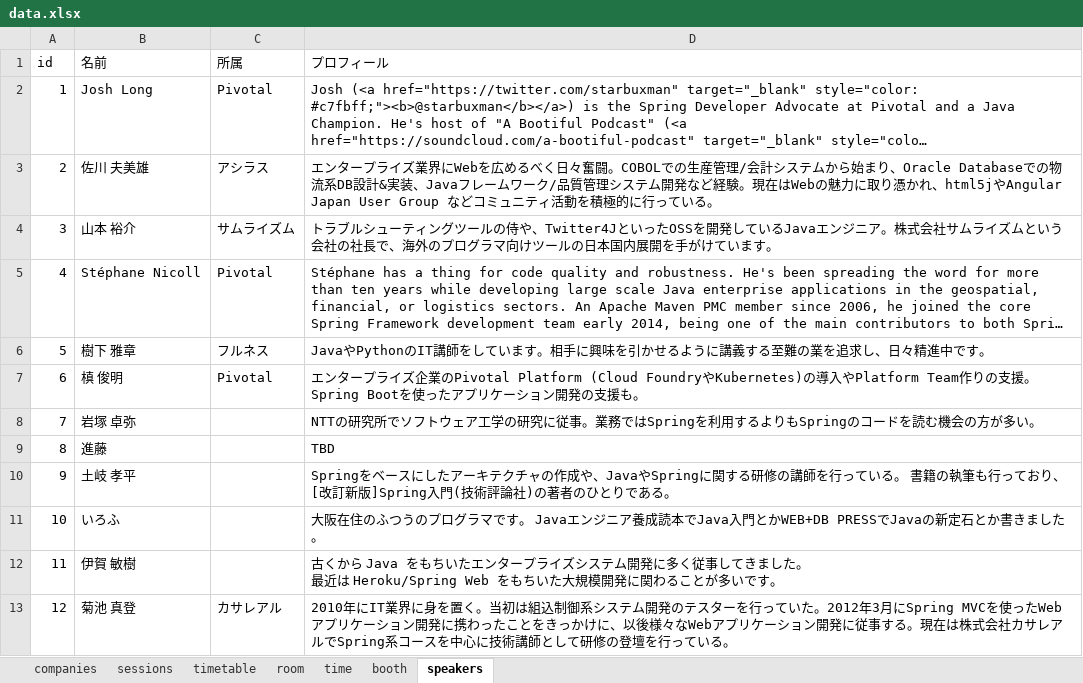
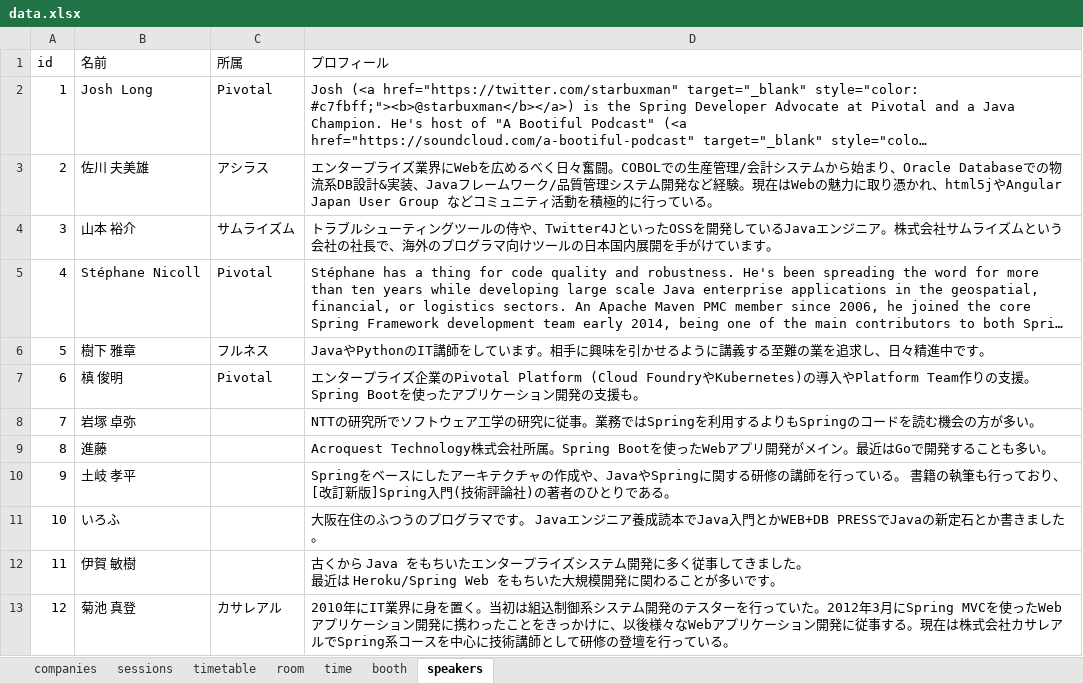
Before and after one commit to jsug-projects/spring-fest-2019, an Excel workbook: data.xlsx, sheet speakers, drawn as a sheet; only a part is shown; long unchanged cells end in …; values as stored, in another font and other column widths than the file's, no borders; the diff names each change by its address in the sheet, - before the commit and + after, or states it on an @@ line.

```diff
--- a/data.xlsx (sheet speakers)
+++ b/data.xlsx (sheet speakers)
-D9 (プロフィール): TBD
+D9 (プロフィール): Acroquest Technology株式会社所属。Spring Bootを使ったWebアプリ開発がメイン。最近はGoで開発することも多い。
```
Also changed, not shown: 1 other file.
